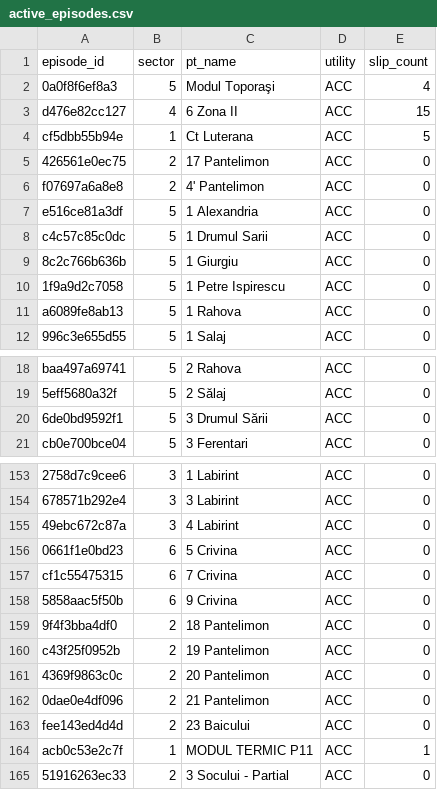
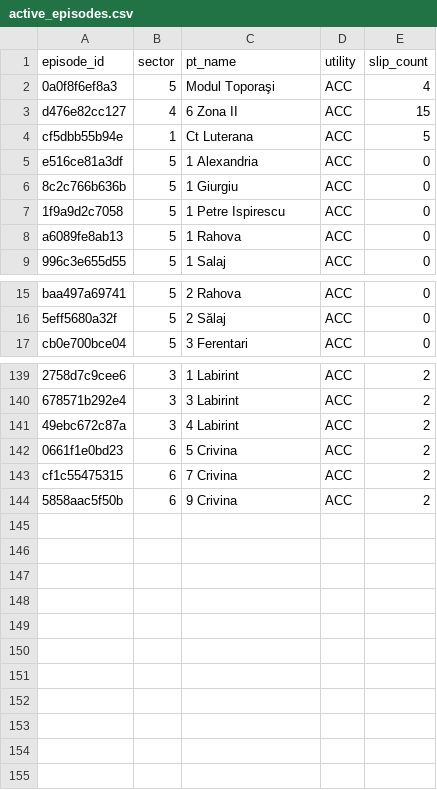
Before and after one commit to FlorinPopaCodes/termoficare-data, a CSV file: data/derived/active_episodes.csv, drawn as a sheet; only a part is shown, gaps mark what is left out; removed rows and columns are numbered as before the commit, all else as after; the diff covers the shown part only; the diff names each change by its address in the sheet, - before the commit and + after, or states it on an @@ line.

```diff
--- a/data/derived/active_episodes.csv
+++ b/data/derived/active_episodes.csv
-row 5: 426561e0ec75 | 2 | 17 Pantelimon | ACC | 0
-row 6: f07697a6a8e8 | 2 | 4' Pantelimon | ACC | 0
-row 8: c4c57c85c0dc | 5 | 1 Drumul Sarii | ACC | 0
-row 20: 6de0bd9592f1 | 5 | 3 Drumul Sării | ACC | 0
-E139:E144 (slip_count): 0
+E139:E144 (slip_count): 2
-row 159: 9f4f3bba4df0 | 2 | 18 Pantelimon | ACC | 0
-row 160: c43f25f0952b | 2 | 19 Pantelimon | ACC | 0
-row 161: 4369f9863c0c | 2 | 20 Pantelimon | ACC | 0
-row 162: 0dae0e4df096 | 2 | 21 Pantelimon | ACC | 0
-row 163: fee143ed4d4d | 2 | 23 Baicului | ACC | 0
-row 164: acb0c53e2c7f | 1 | MODUL TERMIC P11 | ACC | 1
-row 165: 51916263ec33 | 2 | 3 Socului - Partial | ACC | 0
```
Also changed, not shown: 10 removed rows and 16 edited cells elsewhere in this file, data/derived/on_time_rates.csv, 4 other files.
